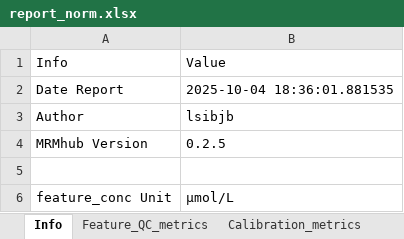
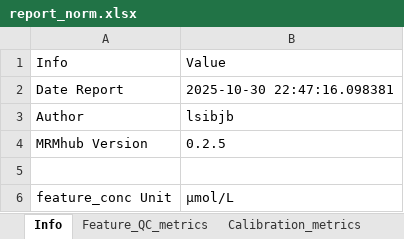
Before and after one commit to SLINGhub/MRMhub, an Excel workbook: quant/vignettes/articles/report_norm.xlsx, sheet Info, drawn as a sheet; values as stored, in another font and other column widths than the file's, no borders; table styles not drawn; the diff names each change by its address in the sheet, - before the commit and + after, or states it on an @@ line.

```diff
--- a/quant/vignettes/articles/report_norm.xlsx (sheet Info)
+++ b/quant/vignettes/articles/report_norm.xlsx (sheet Info)
-B2: 2025-10-04 18:36:01.881535
+B2: 2025-10-30 22:47:16.098381
```
Also changed, not shown: quant/vignettes/articles/report.xlsx, 11 other files.
